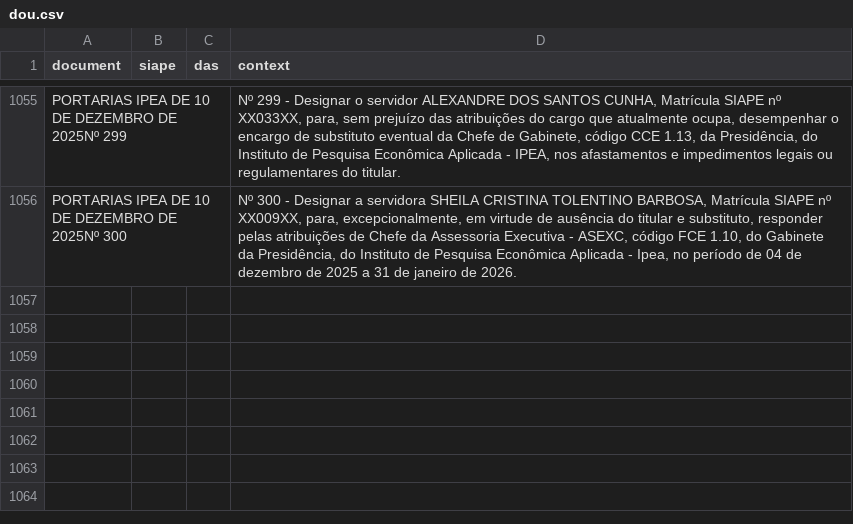
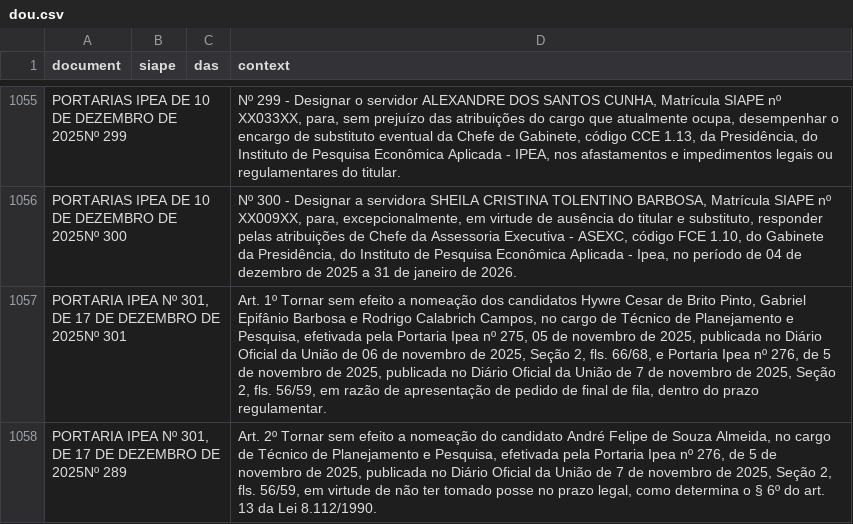
Before and after one commit to rodrigoesborges/ipea_dou_bot, a CSV file: data/dou.csv, drawn as a sheet; only a part is shown, gaps mark what is left out.

```diff
--- a/data/dou.csv
+++ b/data/dou.csv
@@ -1056 +1056,3 @@ PORTARIAS IPEA DE 10 DE DEZEMBRO DE 2025Nº 299;;;Nº 299 - Designar o servidor
 PORTARIAS IPEA DE 10 DE DEZEMBRO DE 2025Nº 300;;;Nº 300 - Designar a servidora SHEILA CRISTINA TOLENTINO BARBOSA, Matrícula SIAPE nº XX009XX, para, excepcionalmente, em virtude de ausência do titular e substituto, responder pelas atribuições de Chefe da Assessoria Executiva - ASEXC, código FCE 1.10, do Gabinete da Presidência, do Instituto de Pesquisa Econômica Aplicada - Ipea, no período de 04 de dezembro de 2025 a 31 de janeiro de 2026.
+PORTARIA IPEA Nº 301, DE 17 DE DEZEMBRO DE 2025Nº 301;;;Art. 1º Tornar sem efeito a nomeação dos candidatos Hywre Cesar de Brito Pinto, Gabriel Epifânio Barbosa e Rodrigo Calabrich Campos, no cargo de Técnico de Planejamento e Pesquisa, efetivada pela Portaria Ipea nº 275, 05 de novembro de 2025, publicada no Diário Oficial da União de 06 de novembro de 2025, Seção 2, fls. 66/68, e Portaria Ipea nº 276, de 5 de novembro de 2025, publicada no Diário Oficial da União de 7 de novembro de 2025, Seção 2, fls. 56/59, em razão de apresentação de pedido de final de fila, dentro do prazo regulamentar.
+PORTARIA IPEA Nº 301, DE 17 DE DEZEMBRO DE 2025Nº 289;;;Art. 2º Tornar sem efeito a nomeação do candidato André Felipe de Souza Almeida, no cargo de Técnico de Planejamento e Pesquisa, efetivada pela Portaria Ipea nº 276, de 5 de novembro de 2025, publicada no Diário Oficial da União de 7 de novembro de 2025, Seção 2, fls. 56/59, em virtude de não ter tomado posse no prazo legal, como determina o § 6º do art. 13 da Lei 8.112/1990.
```
Also changed, not shown: 1 other file.
